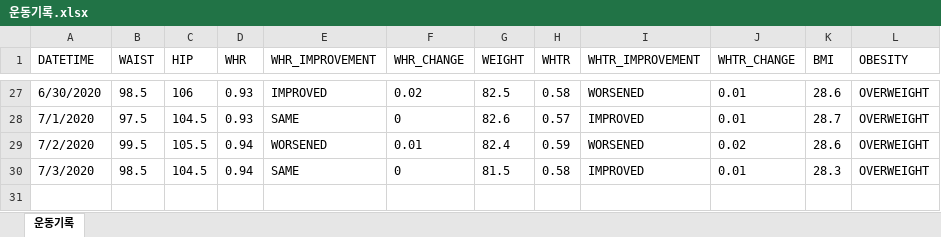
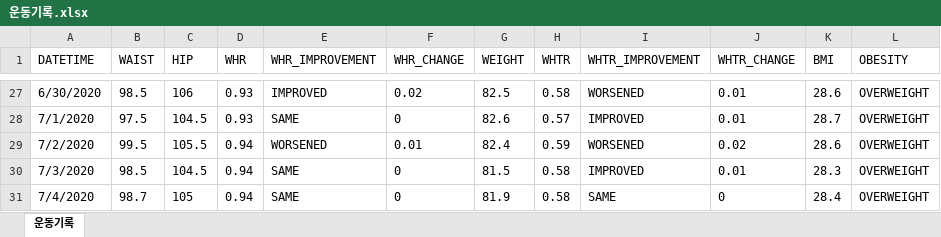
Before and after one commit to henry7646/fun, an Excel workbook: exercise/운동기록.xlsx, sheet 운동기록, drawn as a sheet; only a part is shown, gaps mark what is left out; values as stored, in another font and other column widths than the file's, no borders; the diff names each change by its address in the sheet, - before the commit and + after, or states it on an @@ line.

Commit message:
Updated 운동기록.png, 운동기록.sql, and 운동기록.xlsx

```diff
--- a/exercise/운동기록.xlsx (sheet 운동기록)
+++ b/exercise/운동기록.xlsx (sheet 운동기록)
+row 31: 7/4/2020 | 98.7 | 105 | 0.94 | SAME | 0 | 81.9 | 0.58 | SAME | 0 | 28.4 | OVERWEIGHT
```
Also changed, not shown: 2 other files.
